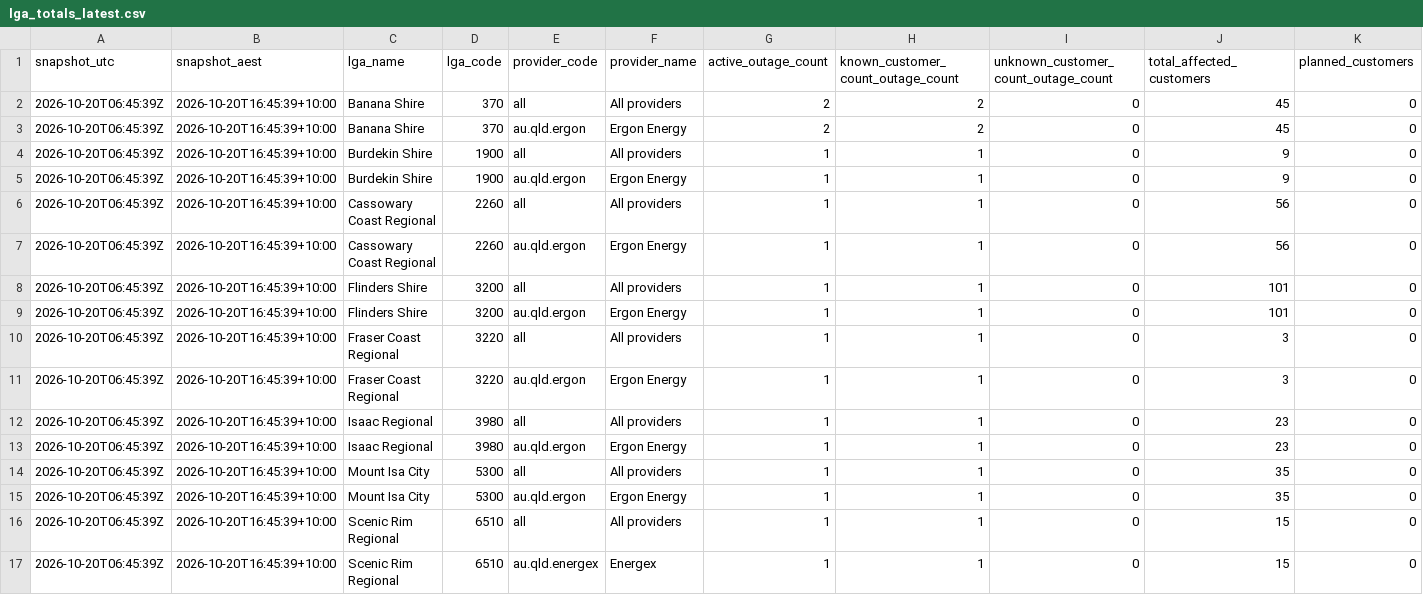
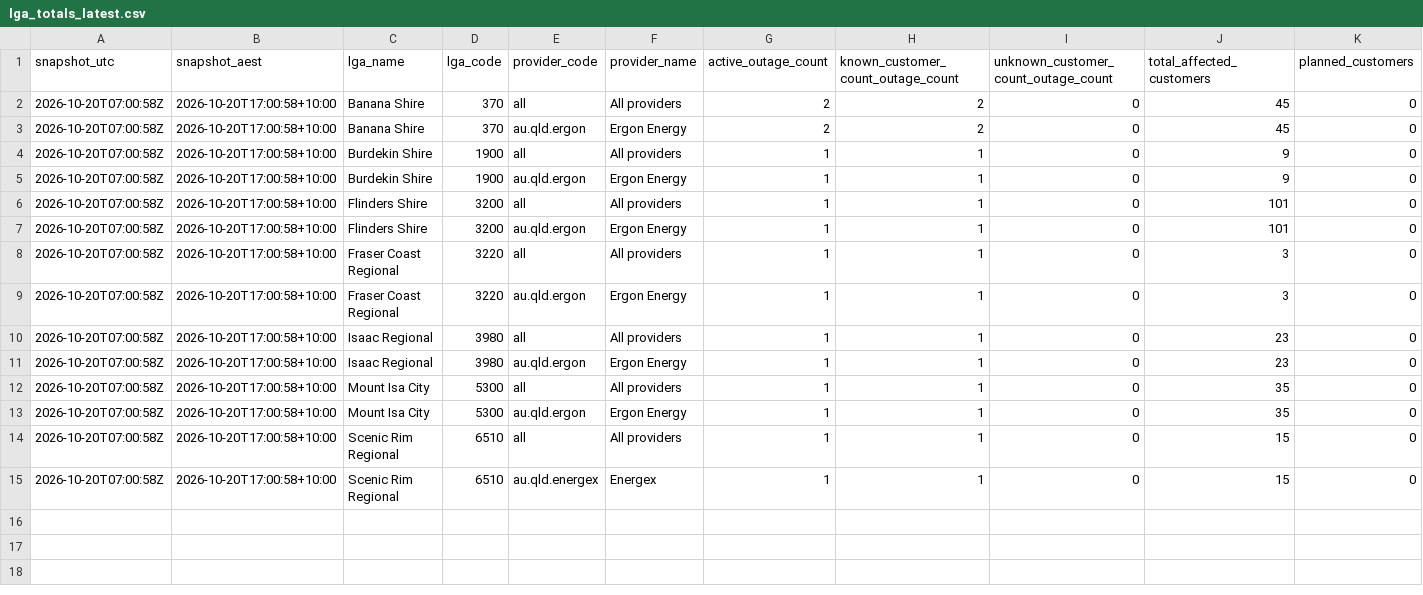
Before and after one commit to gowlettluke/qldpoweroutages, a CSV file: data/lga_totals_latest.csv, drawn as a sheet; only a part is shown; removed rows and columns are numbered as before the commit, all else as after; rows hold the shown columns only; the diff names each change by its address in the sheet, - before the commit and + after, or states it on an @@ line.

```diff
--- a/data/lga_totals_latest.csv
+++ b/data/lga_totals_latest.csv
-A2:A5 (snapshot_utc): 2026-10-20T06:45:39Z
+A2:A5 (snapshot_utc): 2026-10-20T07:00:58Z
-B2:B5 (snapshot_aest): 2026-10-20T16:45:39+10:00
+B2:B5 (snapshot_aest): 2026-10-20T17:00:58+10:00
-row 6: 2026-10-20T06:45:39Z | 2026-10-20T16:45:39+10:00 | Cassowary Coast Regional | 2260 | all | All providers | 1 | 1 | 0 | 56 | 0
-row 7: 2026-10-20T06:45:39Z | 2026-10-20T16:45:39+10:00 | Cassowary Coast Regional | 2260 | au.qld.ergon | Ergon Energy | 1 | 1 | 0 | 56 | 0
-A6:A15 (snapshot_utc): 2026-10-20T06:45:39Z
+A6:A15 (snapshot_utc): 2026-10-20T07:00:58Z
-B6:B15 (snapshot_aest): 2026-10-20T16:45:39+10:00
+B6:B15 (snapshot_aest): 2026-10-20T17:00:58+10:00
```
Also changed, not shown: data/lga_cumulative_48h.csv, data/lga_totals_48h.csv, 4 other files.
